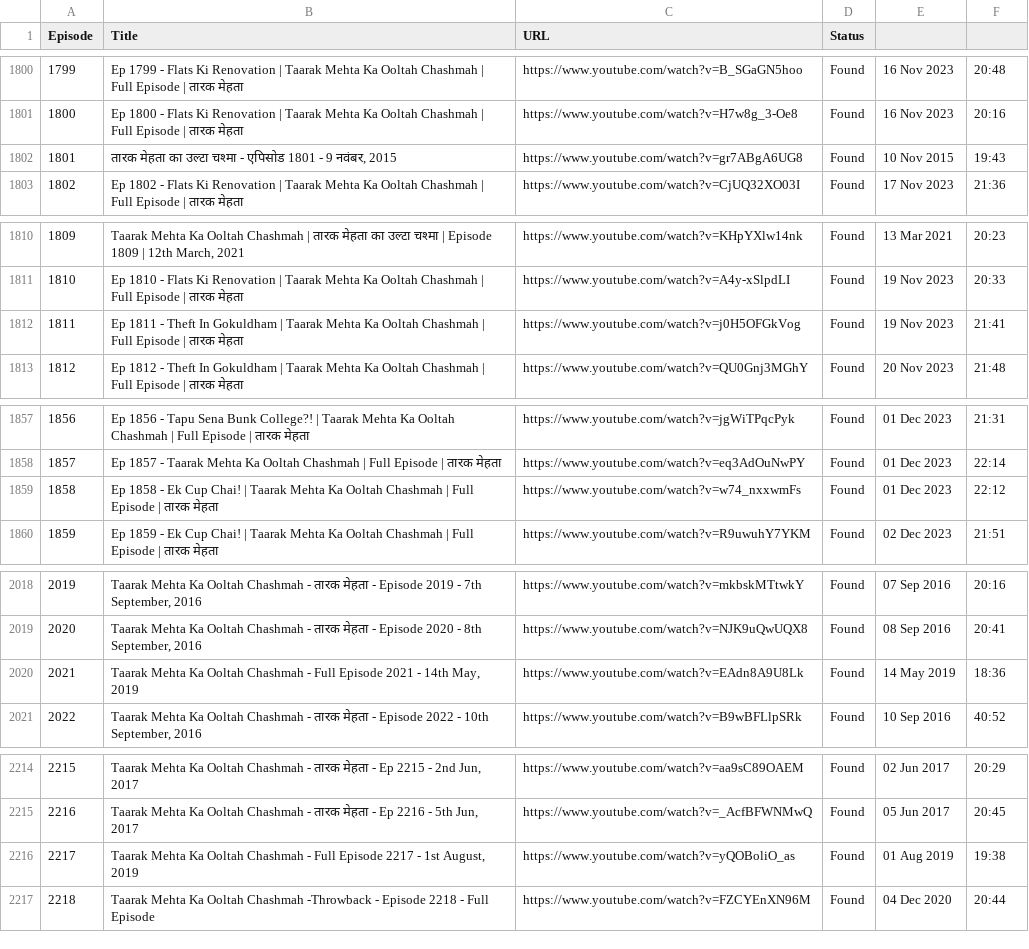
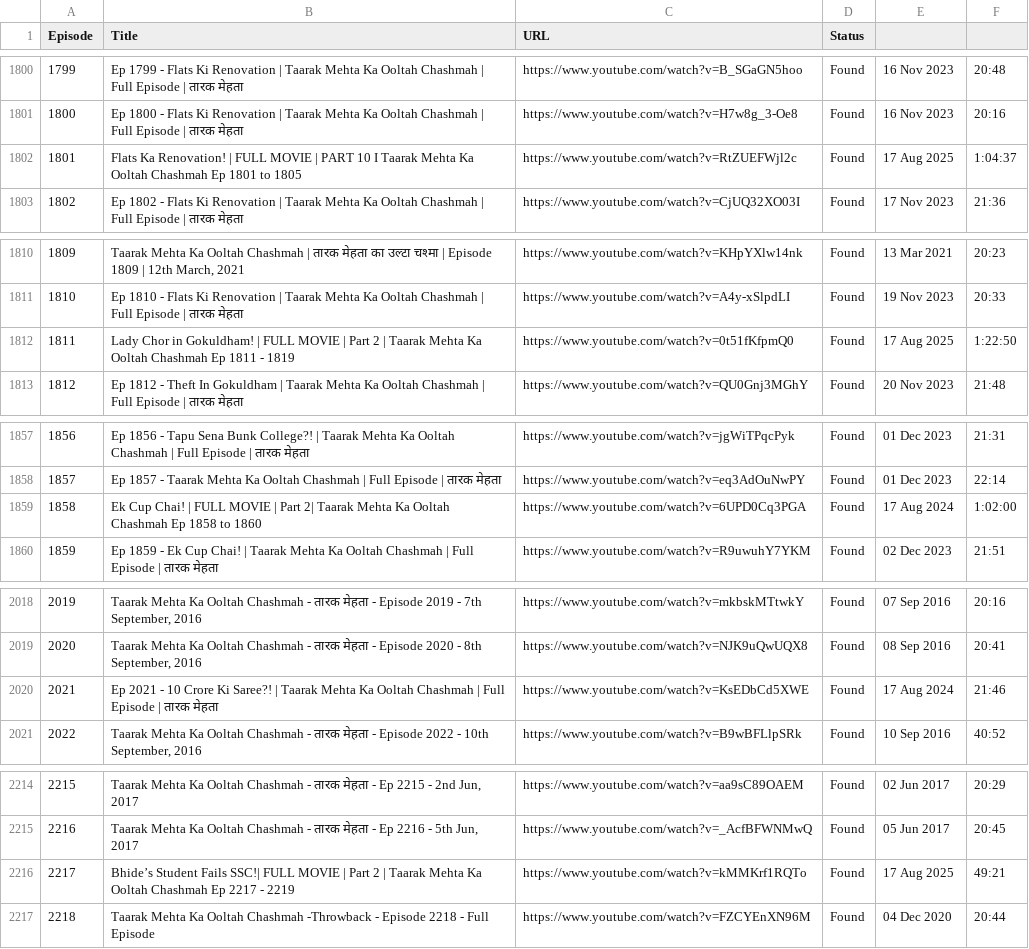
Before and after one commit to CodeMasterAbhishek/Daily-Dose-of-TMKOC, a CSV file: episodes.csv, drawn as a sheet; only a part is shown, gaps mark what is left out; the diff covers the shown part only.

```diff
--- a/episodes.csv
+++ b/episodes.csv
@@ -1801,3 +1801,3 @@ Episode,Title,URL,Status
 1800,Ep 1800 - Flats Ki Renovation | Taarak Mehta Ka Ooltah Chashmah | Full Episode | तारक मेहता,https://www.youtube.com/watch?v=H7w8g_3-Oe8,Found,16 Nov 2023,20:16
-1801,"तारक मेहता का उल्टा चश्मा - एपिसोड 1801 - 9 नवंबर, 2015",https://www.youtube.com/watch?v=gr7ABgA6UG8,Found,10 Nov 2015,19:43
+1801,Flats Ka Renovation! | FULL MOVIE | PART 10 I Taarak Mehta Ka Ooltah Chashmah Ep 1801 to 1805,https://www.youtube.com/watch?v=RtZUEFWjl2c,Found,17 Aug 2025,1:04:37
 1802,Ep 1802 - Flats Ki Renovation | Taarak Mehta Ka Ooltah Chashmah | Full Episode | तारक मेहता,https://www.youtube.com/watch?v=CjUQ32XO03I,Found,17 Nov 2023,21:36
@@ -1811,3 +1811,3 @@ Episode,Title,URL,Status
 1810,Ep 1810 - Flats Ki Renovation | Taarak Mehta Ka Ooltah Chashmah | Full Episode | तारक मेहता,https://www.youtube.com/watch?v=A4y-xSlpdLI,Found,19 Nov 2023,20:33
-1811,Ep 1811 - Theft In Gokuldham | Taarak Mehta Ka Ooltah Chashmah | Full Episode | तारक मेहता,https://www.youtube.com/watch?v=j0H5OFGkVog,Found,19 Nov 2023,21:41
+1811,Lady Chor in Gokuldham! | FULL MOVIE | Part 2 | Taarak Mehta Ka Ooltah Chashmah  Ep 1811 - 1819,https://www.youtube.com/watch?v=0t51fKfpmQ0,Found,17 Aug 2025,1:22:50
 1812,Ep 1812 - Theft In Gokuldham | Taarak Mehta Ka Ooltah Chashmah | Full Episode | तारक मेहता,https://www.youtube.com/watch?v=QU0Gnj3MGhY,Found,20 Nov 2023,21:48
@@ -1858,3 +1858,3 @@ Episode,Title,URL,Status
 1857,Ep 1857 - Taarak Mehta Ka Ooltah Chashmah | Full Episode | तारक मेहता,https://www.youtube.com/watch?v=eq3AdOuNwPY,Found,01 Dec 2023,22:14
-1858,Ep 1858 - Ek Cup Chai! | Taarak Mehta Ka Ooltah Chashmah | Full Episode | तारक मेहता,https://www.youtube.com/watch?v=w74_nxxwmFs,Found,01 Dec 2023,22:12
+1858,Ek Cup Chai! | FULL MOVIE | Part 2| Taarak Mehta Ka Ooltah Chashmah  Ep 1858 to 1860,https://www.youtube.com/watch?v=6UPD0Cq3PGA,Found,17 Aug 2024,1:02:00
 1859,Ep 1859 - Ek Cup Chai! | Taarak Mehta Ka Ooltah Chashmah | Full Episode | तारक मेहता,https://www.youtube.com/watch?v=R9uwuhY7YKM,Found,02 Dec 2023,21:51
@@ -2019,3 +2019,3 @@ Episode,Title,URL,Status
 2020,"Taarak Mehta Ka Ooltah Chashmah - तारक मेहता - Episode 2020 - 8th September, 2016",https://www.youtube.com/watch?v=NJK9uQwUQX8,Found,08 Sep 2016,20:41
-2021,"Taarak Mehta Ka Ooltah Chashmah - Full Episode 2021 - 14th May, 2019",https://www.youtube.com/watch?v=EAdn8A9U8Lk,Found,14 May 2019,18:36
+2021,Ep 2021 - 10 Crore Ki Saree?! | Taarak Mehta Ka Ooltah Chashmah | Full Episode | तारक मेहता,https://www.youtube.com/watch?v=KsEDbCd5XWE,Found,17 Aug 2024,21:46
 2022,"Taarak Mehta Ka Ooltah Chashmah - तारक मेहता - Episode 2022 - 10th September, 2016",https://www.youtube.com/watch?v=B9wBFLlpSRk,Found,10 Sep 2016,40:52
@@ -2215,3 +2215,3 @@ Episode,Title,URL,Status
 2216,"Taarak Mehta Ka Ooltah Chashmah - तारक मेहता - Ep 2216 - 5th Jun, 2017",https://www.youtube.com/watch?v=_AcfBFWNMwQ,Found,05 Jun 2017,20:45
-2217,"Taarak Mehta Ka Ooltah Chashmah - Full Episode 2217 -  1st August, 2019",https://www.youtube.com/watch?v=yQOBoliO_as,Found,01 Aug 2019,19:38
+2217,Bhide’s Student Fails SSC!| FULL MOVIE | Part 2 | Taarak Mehta Ka Ooltah Chashmah Ep 2217 - 2219,https://www.youtube.com/watch?v=kMMKrf1RQTo,Found,17 Aug 2025,49:21
 2218,Taarak Mehta Ka Ooltah Chashmah -Throwback - Episode 2218 - Full Episode,https://www.youtube.com/watch?v=FZCYEnXN96M,Found,04 Dec 2020,20:44
```
Also changed, not shown: 80 edited cells elsewhere in this file.
